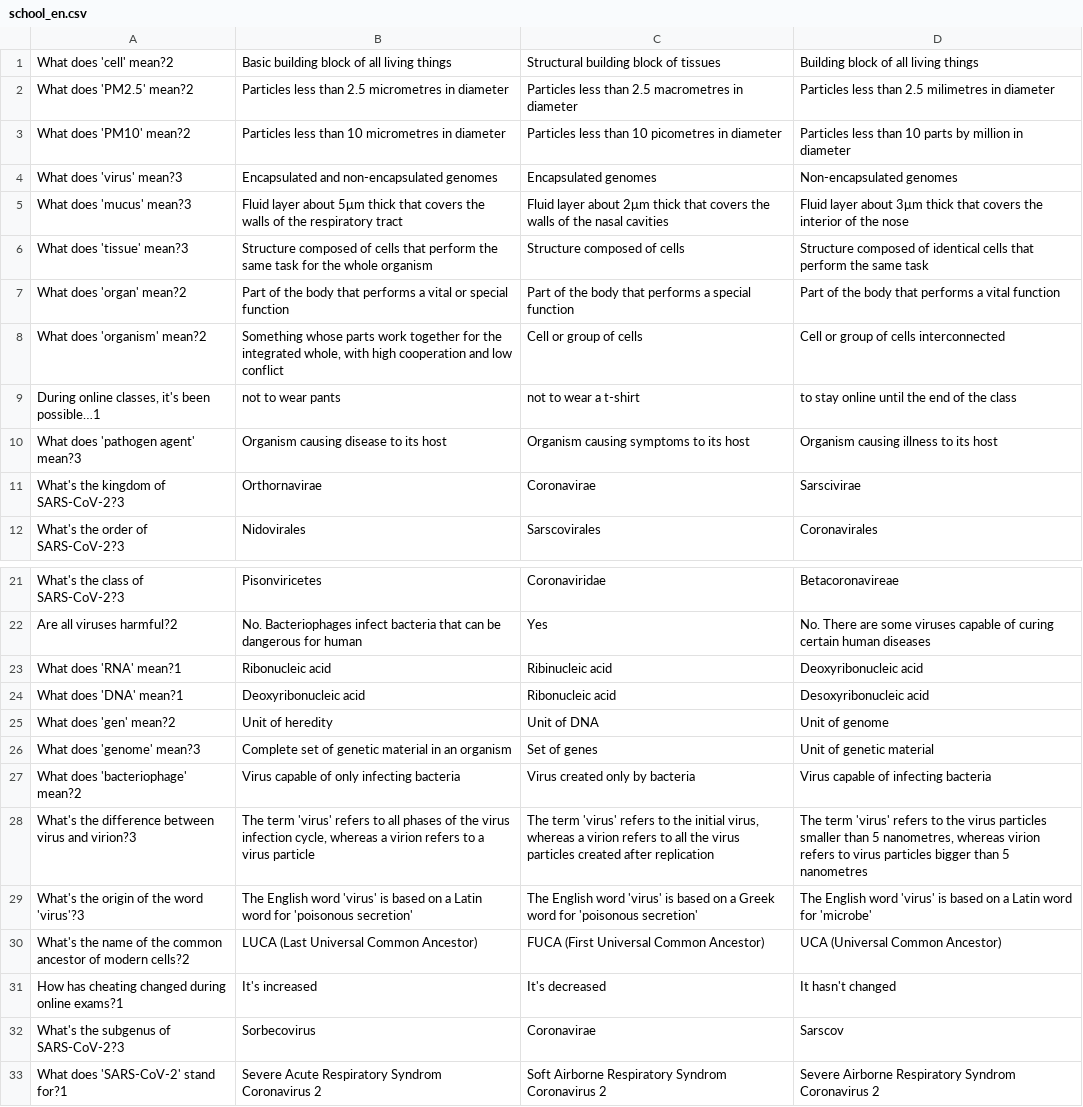
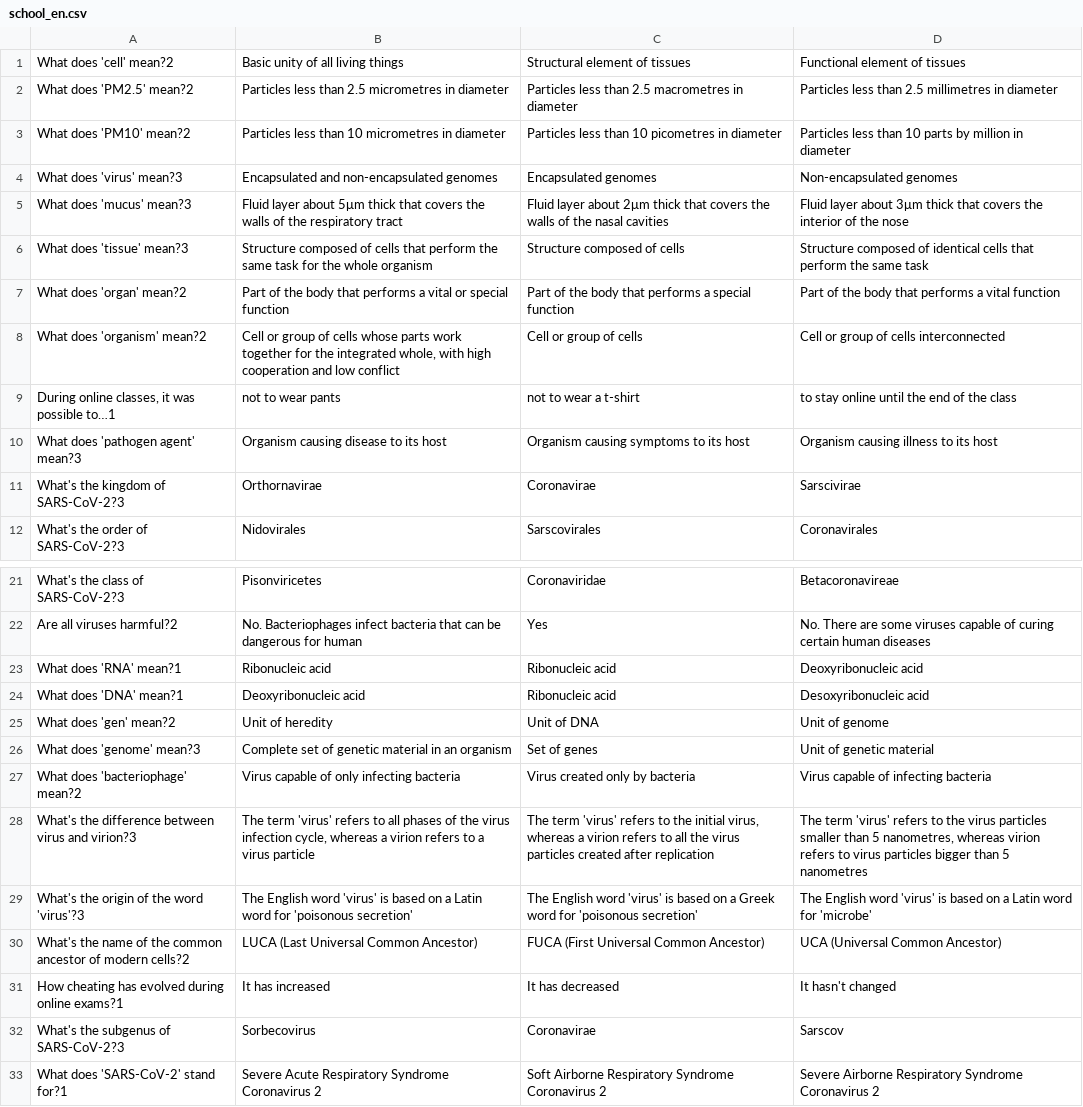
Before and after one commit to gaspypm/test-coronavirus, a CSV file: questions/school_en.csv, drawn as a sheet; only a part is shown, gaps mark what is left out.

Commit message:
Correct school_en.csv

```diff
--- a/questions/school_en.csv
+++ b/questions/school_en.csv
@@ -1,3 +1,3 @@
-What does 'cell' mean?2;Basic building block of all living things;Structural building block of tissues;Building block of all living things
-What does 'PM2.5' mean?2;Particles less than 2.5 micrometres in diameter;Particles less than 2.5 macrometres in diameter;Particles less than 2.5 milimetres in diameter
+What does 'cell' mean?2;Basic unity of all living things;Structural element of tissues;Functional element of tissues
+What does 'PM2.5' mean?2;Particles less than 2.5 micrometres in diameter;Particles less than 2.5 macrometres in diameter;Particles less than 2.5 millimetres in diameter
 What does 'PM10' mean?2;Particles less than 10 micrometres in diameter;Particles less than 10 picometres in diameter;Particles less than 10 parts by million in diameter
@@ -7,4 +7,4 @@ What does 'tissue' mean?3;Structure composed of cells that perform the same task
 What does 'organ' mean?2;Part of the body that performs a vital or special function;Part of the body that performs a special function;Part of the body that performs a vital function
-What does 'organism' mean?2;Something whose parts work together for the integrated whole, with high cooperation and low conflict;Cell or group of cells;Cell or group of cells interconnected
-During online classes, it's been possible…1;not to wear pants;not to wear a t-shirt;to stay online until the end of the class
+What does 'organism' mean?2;Cell or group of cells whose parts work together for the integrated whole, with high cooperation and low conflict;Cell or group of cells;Cell or group of cells interconnected
+During online classes, it was possible to…1;not to wear pants;not to wear a t-shirt;to stay online until the end of the class
 What does 'pathogen agent' mean?3;Organism causing disease to its host;Organism causing symptoms to its host;Organism causing illness to its host
@@ -22,3 +22,3 @@ What's the class of SARS-CoV-2?3;Pisonviricetes;Coronaviridae;Betacoronavireae
 Are all viruses harmful?2;No. Bacteriophages infect bacteria that can be dangerous for human;Yes;No. There are some viruses capable of curing certain human diseases
-What does 'RNA' mean?1;Ribonucleic acid;Ribinucleic acid;Deoxyribonucleic acid
+What does 'RNA' mean?1;Ribonucleic acid;Ribonucleic acid;Deoxyribonucleic acid
 What does 'DNA' mean?1;Deoxyribonucleic acid;Ribonucleic acid;Desoxyribonucleic acid
@@ -30,4 +30,4 @@ What's the origin of the word 'virus'?3;The English word 'virus' is based on a L
 What's the name of the common ancestor of modern cells?2;LUCA (Last Universal Common Ancestor);FUCA (First Universal Common Ancestor);UCA (Universal Common Ancestor)
-How has cheating changed during online exams?1;It's increased;It's decreased;It hasn't changed
+How cheating has evolved during online exams?1;It has increased;It has decreased;It hasn't changed
 What's the subgenus of SARS-CoV-2?3;Sorbecovirus;Coronavirae;Sarscov
-What does 'SARS-CoV-2' stand for?1;Severe Acute Respiratory Syndrom Coronavirus 2;Soft Airborne Respiratory Syndrom Coronavirus 2;Severe Airborne Respiratory Syndrom Coronavirus 2
+What does 'SARS-CoV-2' stand for?1;Severe Acute Respiratory Syndrome Coronavirus 2;Soft Airborne Respiratory Syndrome Coronavirus 2;Severe Airborne Respiratory Syndrome Coronavirus 2
```
